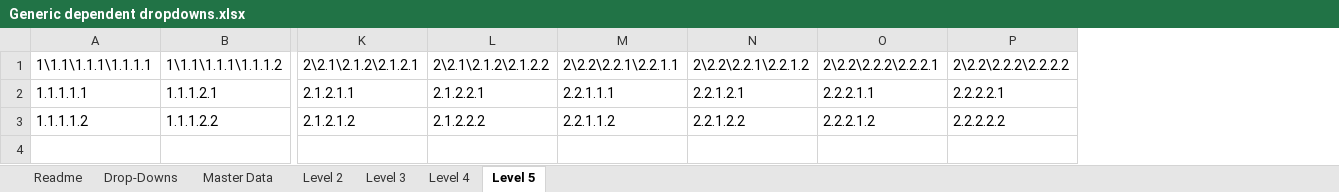
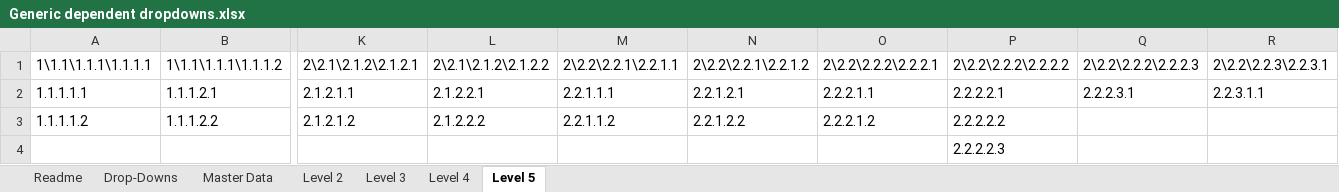
Before and after one commit to tirlibibi17/r_excel-stuff, an Excel workbook: Generic dependent drop-down template/Generic dependent dropdowns.xlsx, sheet Level 5, drawn as a sheet; only a part is shown, gaps mark what is left out; values as stored, in another font and other column widths than the file's, no borders; table styles not drawn; rows hold the shown columns only; the diff names each change by its address in the sheet, - before the commit and + after, or states it on an @@ line.

```diff
--- a/Generic dependent drop-down template/Generic dependent dropdowns.xlsx (sheet Level 5)
+++ b/Generic dependent drop-down template/Generic dependent dropdowns.xlsx (sheet Level 5)
+column Q, rows 1-2: 2\2.2\2.2.2\2.2.2.3 | 2.2.2.3.1
+column R, rows 1-2: 2\2.2\2.2.3\2.2.3.1 | 2.2.3.1.1
+row 4:  |  |  |  |  |  |  | 2.2.2.2.3
```
Also changed, not shown: sheet Master Data, sheet Drop-Downs, sheet Level 4, sheet Level 3.
